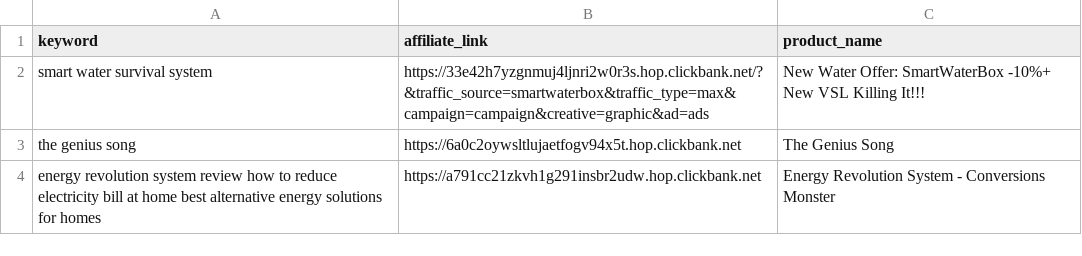
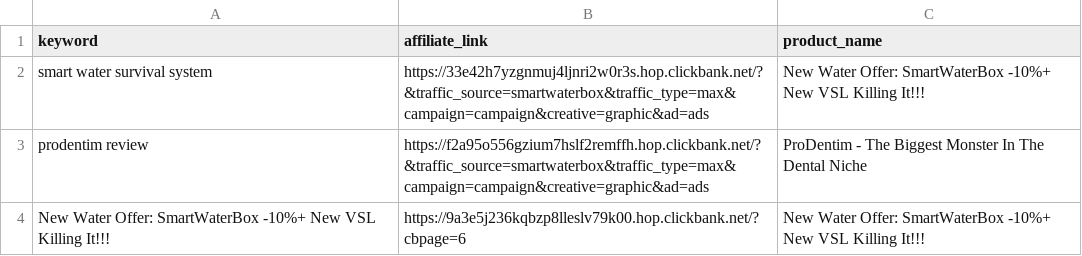
Before and after one commit to startknowledge/ultra-static-seo-engine, a CSV file: money-keywords.csv, drawn as a sheet; removed rows and columns are numbered as before the commit, all else as after; the diff names each change by its address in the sheet, - before the commit and + after, or states it on an @@ line.

Commit message:
🚀 update [skip ci]

```diff
--- a/money-keywords.csv
+++ b/money-keywords.csv
-row 3: the genius song | https://6a0c2oywsltlujaetfogv94x5t.hop.clickbank.net | The Genius Song
-row 4: energy revolution system review how to reduce electricity bill at home best alternative energy solutions for homes | https://a791cc21zkvh1g291insbr2udw.hop.clickbank.net | Energy Revolution System - Conversions Monster
+row 3: prodentim review | https://f2a95o556gzium7hslf2remffh.hop.clickbank.net/?&traffic_source=smartwaterbox&traffic_type=max&campaign=campaign&creative=graphic&ad=ads | ProDentim - The Biggest Monster In The Dental Niche
+row 4: New Water Offer: SmartWaterBox -10%+ New VSL Killing It!!! | https://9a3e5j236kqbzp8lleslv79k00.hop.clickbank.net/?cbpage=6 | New Water Offer: SmartWaterBox -10%+ New VSL Killing It!!!
```
